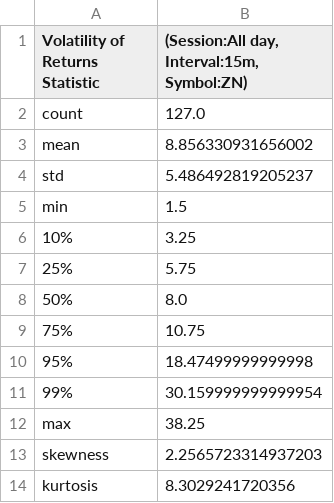
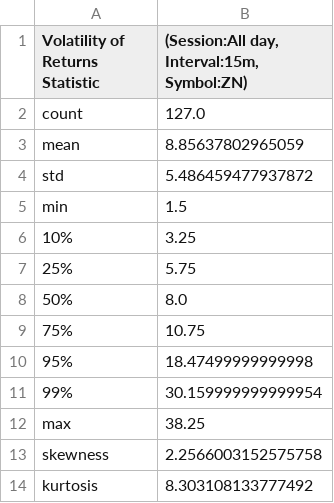
Before and after one commit to krishanggupta/MarketAnalysis, a CSV file: Intraday_data_files_stats_and_plots_folder/All_day_latest_custom_days_Volatility_Returns_15m_ZN_stats.csv, drawn as a sheet.

Commit message:
Automated update of Intraday_data_files_stats_and_plots_folder

```diff
--- a/Intraday_data_files_stats_and_plots_folder/All_day_latest_custom_days_Volatility_Returns_15m_ZN_stats.csv
+++ b/Intraday_data_files_stats_and_plots_folder/All_day_latest_custom_days_Volatility_Returns_15m_ZN_stats.csv
@@ -2,4 +2,4 @@ Volatility of Returns Statistic,"(Session:All day, Interval:15m, Symbol:ZN)"
 count,127.0
-mean,8.856330931656002
-std,5.486492819205237
+mean,8.85637802965059
+std,5.486459477937872
 min,1.5
@@ -12,3 +12,3 @@ min,1.5
 max,38.25
-skewness,2.2565723314937203
-kurtosis,8.3029241720356
+skewness,2.2566003152575758
+kurtosis,8.303108133777492
```
Also changed, not shown: Intraday_data_files_stats_and_plots_folder/US_Close_15-17_ET_latest_custom_days_Volatility_Returns_15m_ZN_stats.csv, Intraday_data_files_stats_and_plots_folder/ZN_15m_Volatility_Returns_stats.csv, 8 other files.
